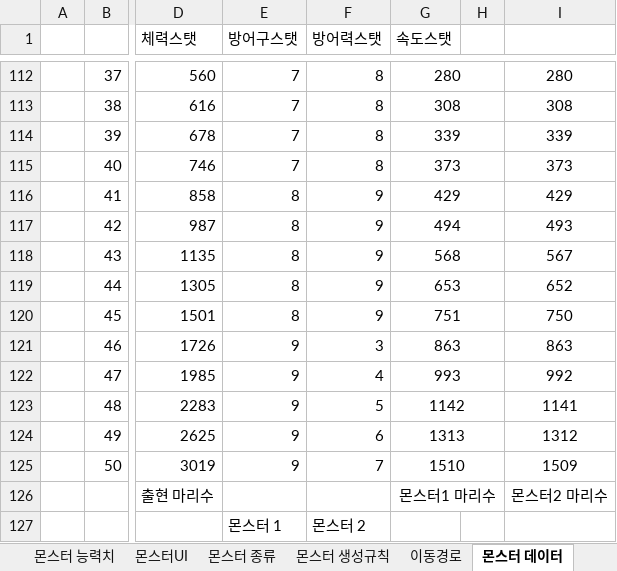
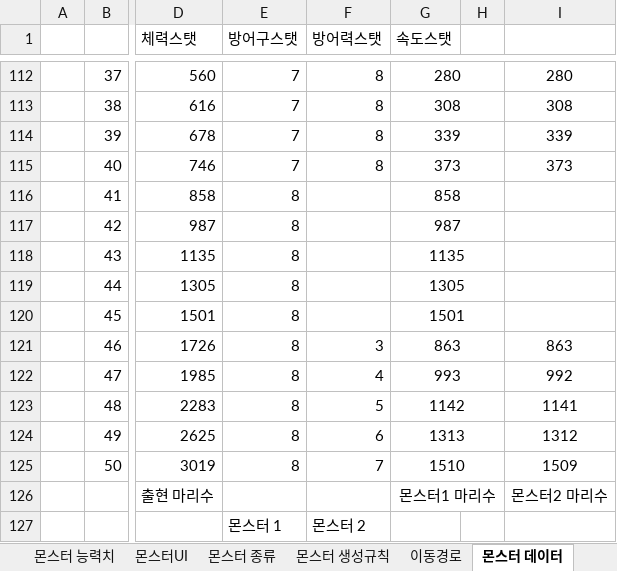
Before and after one commit to ChoWook/PlumTowerDefecne, an Excel workbook: Design/몬스터 기획서.xlsx, sheet 몬스터 데이터, drawn as a sheet; only a part is shown, gaps mark what is left out; values as stored, in another font and other column widths than the file's, no borders; the diff names each change by its address in the sheet, - before the commit and + after, or states it on an @@ line.

```diff
--- a/Design/몬스터 기획서.xlsx (sheet 몬스터 데이터)
+++ b/Design/몬스터 기획서.xlsx (sheet 몬스터 데이터)
-F116:F120 (방어력스탯): 9
+F116:F120 (방어력스탯): (empty)
-G116 (속도스탯): 429
+G116 (속도스탯): 858
-I116: 429
+I116: (empty)
-G117 (속도스탯): 494
+G117 (속도스탯): 987
-I117: 493
+I117: (empty)
-G118 (속도스탯): 568
+G118 (속도스탯): 1135
-I118: 567
+I118: (empty)
-G119 (속도스탯): 653
+G119 (속도스탯): 1305
-I119: 652
+I119: (empty)
-G120 (속도스탯): 751
+G120 (속도스탯): 1501
-I120: 750
+I120: (empty)
-E121:E125 (방어구스탯): 9
+E121:E125 (방어구스탯): 8
```
Also changed, not shown: Design/DataTable/MonsterAmount.xlsx, 1 other file.
